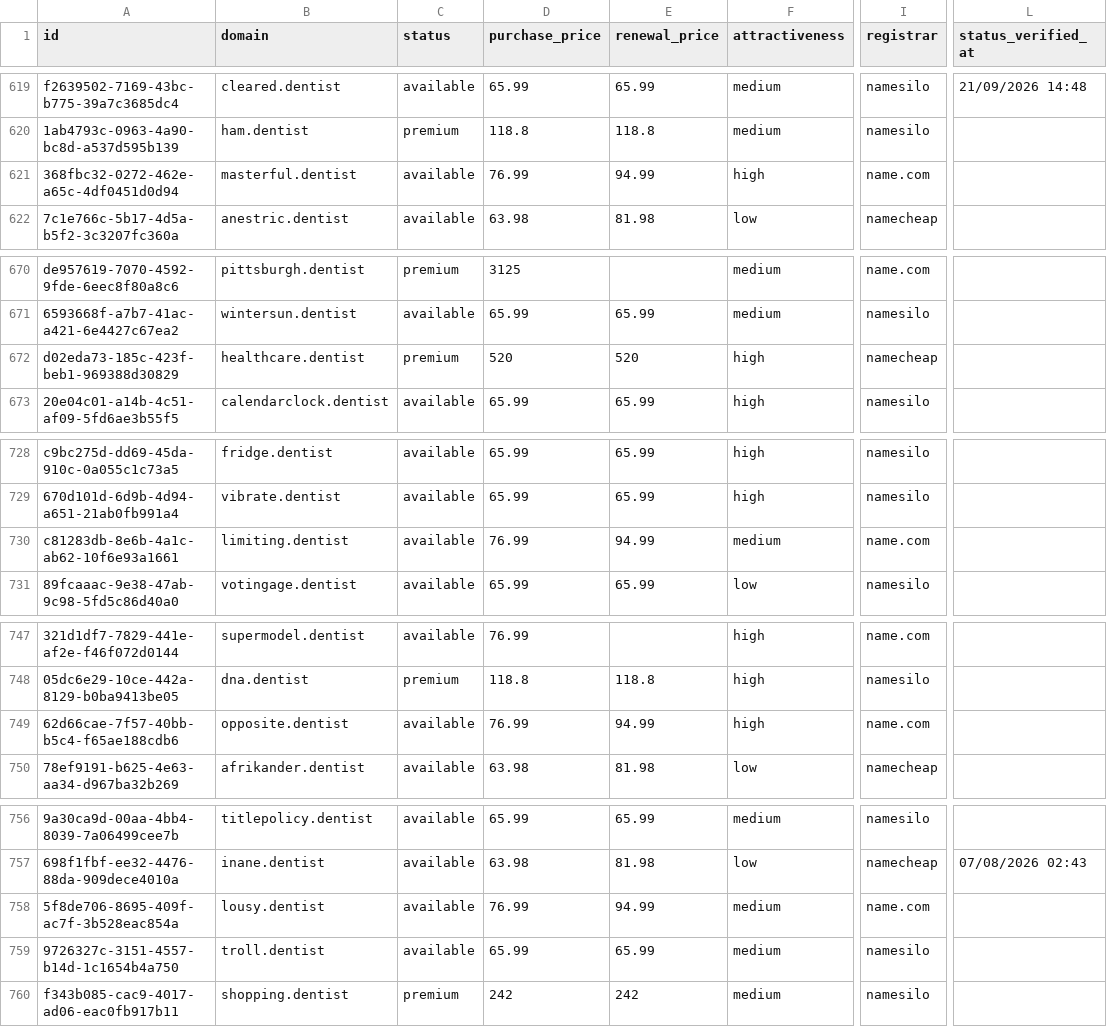
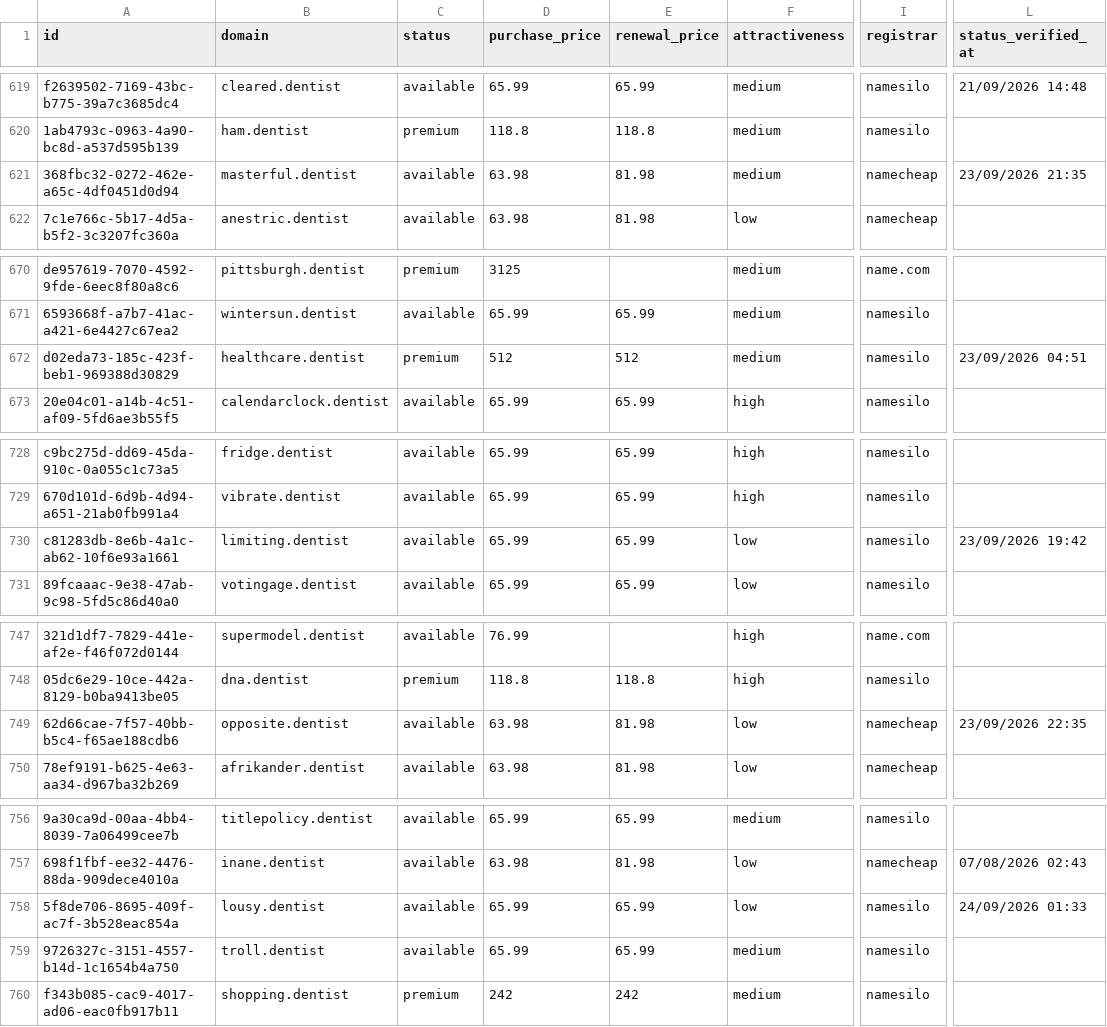
Before and after one commit to UniqueDomains/dentist-oneword-domains, a CSV file: dentist.csv, drawn as a sheet; only a part is shown, gaps mark what is left out; the diff covers the shown part only; the diff names each change by its address in the sheet, - before the commit and + after, or states it on an @@ line.

```diff
--- a/dentist.csv
+++ b/dentist.csv
-D621 (purchase_price): 76.99
+D621 (purchase_price): 63.98
-E621 (renewal_price): 94.99
+E621 (renewal_price): 81.98
-F621 (attractiveness): high
+F621 (attractiveness): medium
-I621 (registrar): name.com
+I621 (registrar): namecheap
-L621 (status_verified_at): (empty)
+L621 (status_verified_at): 23/09/2026 21:35
-D672 (purchase_price): 520
+D672 (purchase_price): 512
-E672 (renewal_price): 520
+E672 (renewal_price): 512
-F672 (attractiveness): high
+F672 (attractiveness): medium
-I672 (registrar): namecheap
+I672 (registrar): namesilo
-L672 (status_verified_at): (empty)
+L672 (status_verified_at): 23/09/2026 04:51
-D730 (purchase_price): 76.99
+D730 (purchase_price): 65.99
-E730 (renewal_price): 94.99
+E730 (renewal_price): 65.99
-F730 (attractiveness): medium
+F730 (attractiveness): low
-I730 (registrar): name.com
+I730 (registrar): namesilo
-L730 (status_verified_at): (empty)
+L730 (status_verified_at): 23/09/2026 19:42
-D749 (purchase_price): 76.99
+D749 (purchase_price): 63.98
-E749 (renewal_price): 94.99
+E749 (renewal_price): 81.98
-F749 (attractiveness): high
+F749 (attractiveness): low
-I749 (registrar): name.com
+I749 (registrar): namecheap
-L749 (status_verified_at): (empty)
+L749 (status_verified_at): 23/09/2026 22:35
-D758 (purchase_price): 76.99
+D758 (purchase_price): 65.99
-E758 (renewal_price): 94.99
+E758 (renewal_price): 65.99
-F758 (attractiveness): medium
+F758 (attractiveness): low
-I758 (registrar): name.com
+I758 (registrar): namesilo
-L758 (status_verified_at): (empty)
+L758 (status_verified_at): 24/09/2026 01:33
```
Also changed, not shown: 102 edited cells elsewhere in this file, 4 other files.
